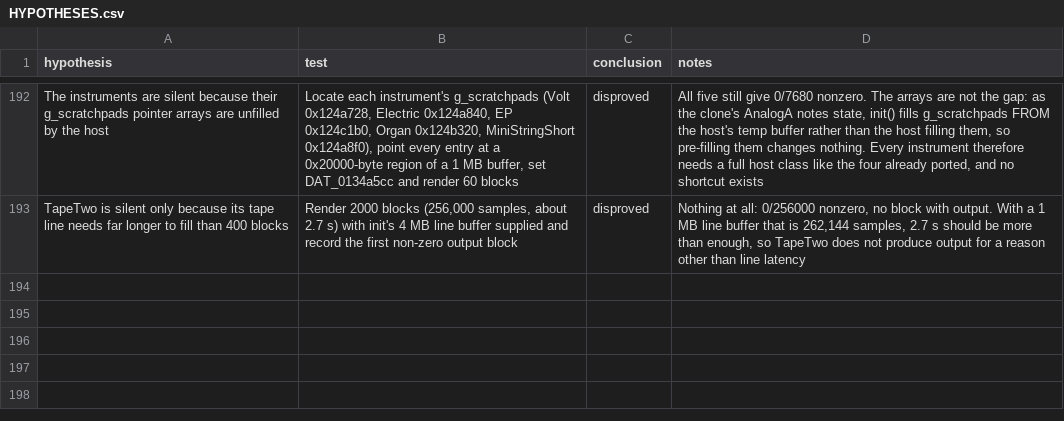
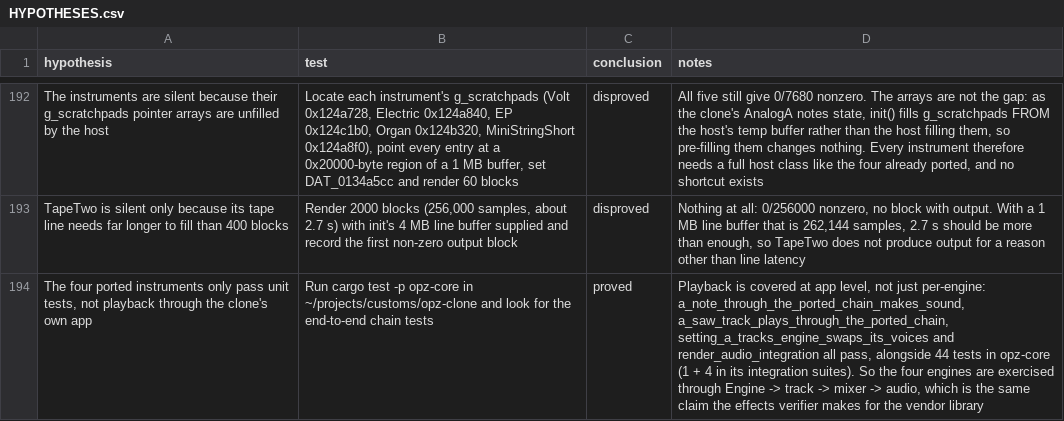
Before and after one commit to ioma8/opz-firmware-notes, a CSV file: HYPOTHESES.csv, drawn as a sheet; only a part is shown, gaps mark what is left out; the diff names each change by its address in the sheet, - before the commit and + after, or states it on an @@ line.

Commit message:
Record that the four instruments play through the clone's app, not just unit tests

```diff
--- a/HYPOTHESES.csv
+++ b/HYPOTHESES.csv
+row 194: The four ported instruments only pass unit tests, not playback through the clone's own app | Run cargo test -p opz-core in ~/projects/customs/opz-clone and look for the end-to-end chain tests | proved | Playback is covered at app level, not just per-engine: a_note_through_the_ported_chain_makes_sound, a_saw_track_plays_through_the_ported_chain, setting_a_tracks_engine_swaps_its_voices and render_audio_integration all pass, alongside 44 tests in opz-core (1 + 4 in its integration suites). So the four engines are exercised through Engine -> track -> mixer -> audio, which is the same claim the effects verifier makes for the vendor library
```
Also changed, not shown: 1 other file.
